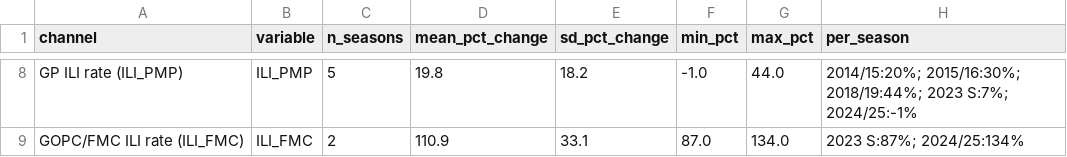
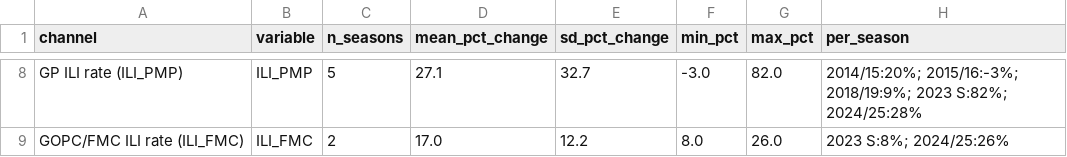
Before and after one commit to thomasshuaiyuan/pinn-early-warning, a CSV file: supplementary_table_S2_preonset.csv, drawn as a sheet; only a part is shown, gaps mark what is left out; the diff covers the shown part only; the diff names each change by its address in the sheet, - before the commit and + after, or states it on an @@ line.

```diff
--- a/supplementary_table_S2_preonset.csv
+++ b/supplementary_table_S2_preonset.csv
-D8 (mean_pct_change): 19.8
+D8 (mean_pct_change): 27.1
-E8 (sd_pct_change): 18.2
+E8 (sd_pct_change): 32.7
-F8 (min_pct): -1.0
+F8 (min_pct): -3.0
-G8 (max_pct): 44.0
+G8 (max_pct): 82.0
-H8 (per_season): 2014/15:20%; 2015/16:30%; 2018/19:44%; 2023 S:7%; 2024/25:-1%
+H8 (per_season): 2014/15:20%; 2015/16:-3%; 2018/19:9%; 2023 S:82%; 2024/25:28%
-D9 (mean_pct_change): 110.9
+D9 (mean_pct_change): 17.0
-E9 (sd_pct_change): 33.1
+E9 (sd_pct_change): 12.2
-F9 (min_pct): 87.0
+F9 (min_pct): 8.0
-G9 (max_pct): 134.0
+G9 (max_pct): 26.0
-H9 (per_season): 2023 S:87%; 2024/25:134%
+H9 (per_season): 2023 S:8%; 2024/25:26%
```
Also changed, not shown: 32 edited cells elsewhere in this file, gamma_sensitivity_results.csv, snr_analysis_results.csv, 12 other files.
